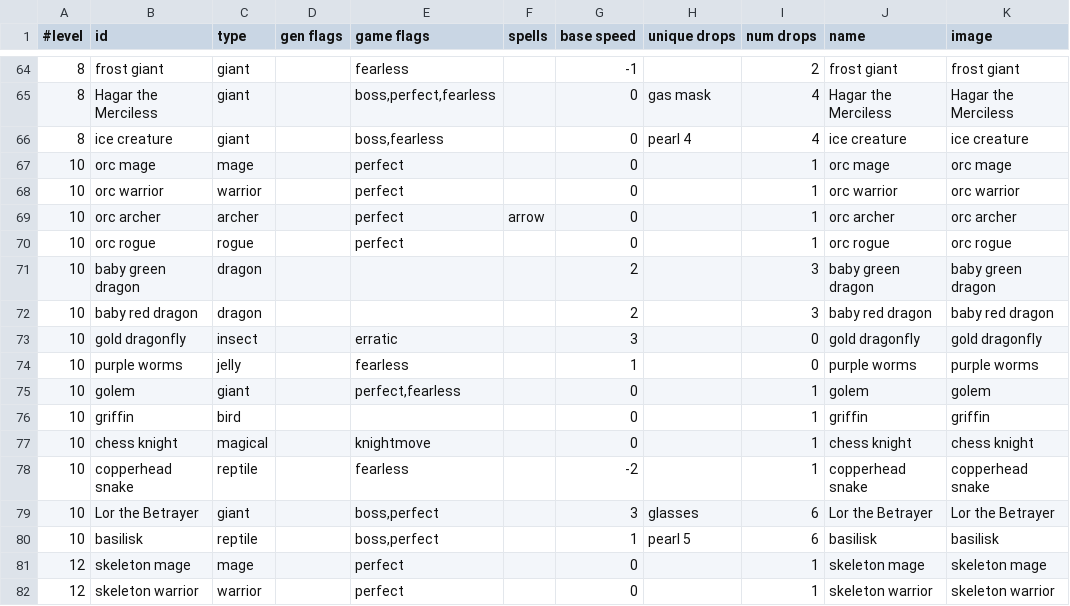
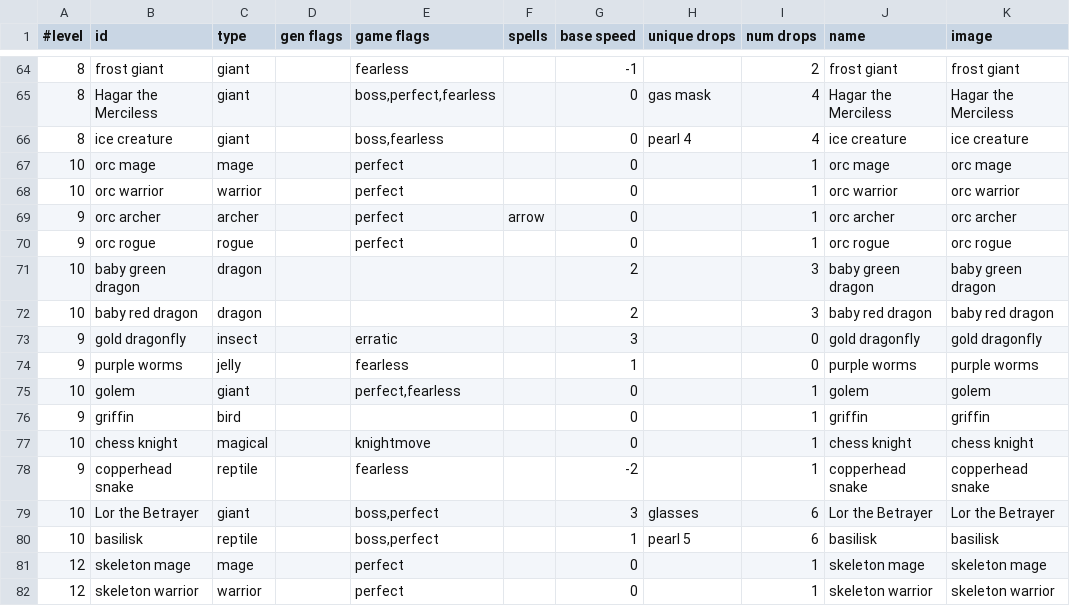
Before and after one commit to jonathanacross/pow, a TSV file: src/main/resources/data/monsters-input.tsv, drawn as a sheet; only a part is shown, gaps mark what is left out; the diff covers the shown part only; the diff names each change by its address in the sheet, - before the commit and + after, or states it on an @@ line.

Commit message:
making things easier: monsters do less damage, and player needs less exp

```diff
--- a/src/main/resources/data/monsters-input.tsv
+++ b/src/main/resources/data/monsters-input.tsv
-A69:A70 (#level): 10
+A69:A70 (#level): 9
-A73:A74 (#level): 10
+A73:A74 (#level): 9
-A76 (#level): 10
+A76 (#level): 9
-A78 (#level): 10
+A78 (#level): 9
```
Also changed, not shown: 22 edited cells elsewhere in this file, src/main/resources/data/monsters.tsv, 4 other files.
